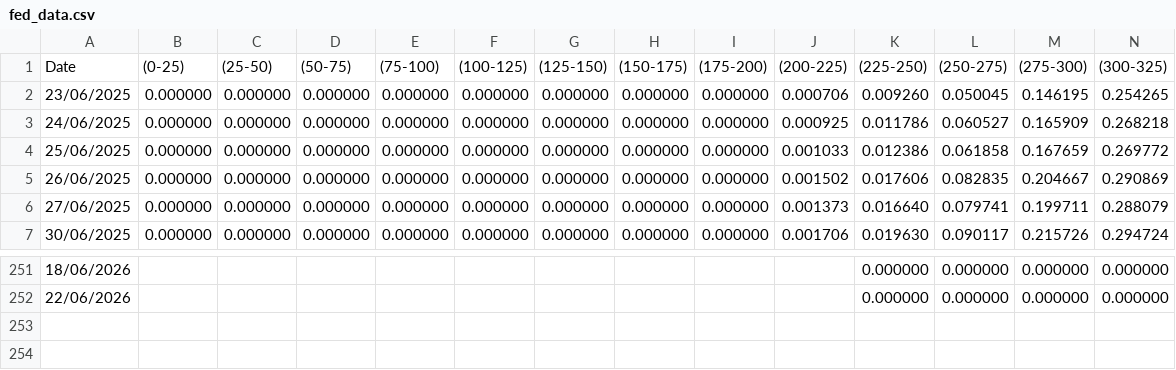
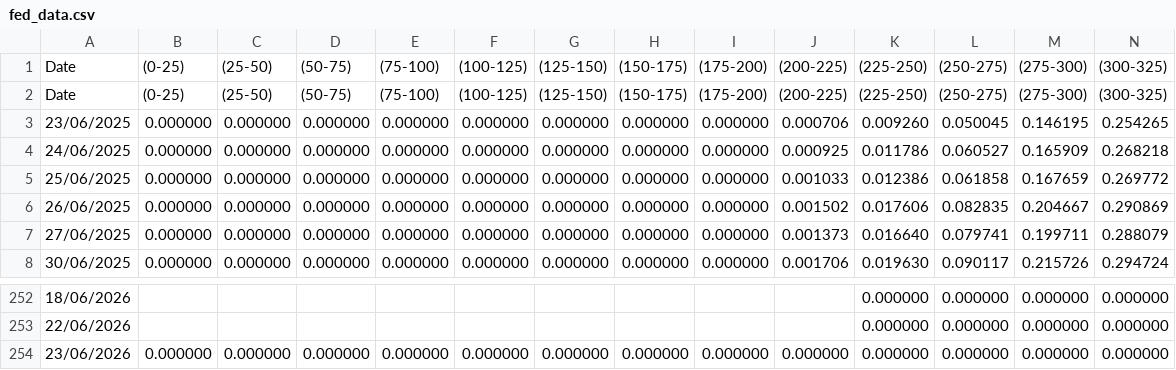
Before and after one commit to jerehan69/petromindo, a CSV file: fed_data.csv, drawn as a sheet; only a part is shown, gaps mark what is left out; rows hold the shown columns only; the diff names each change by its address in the sheet, - before the commit and + after, or states it on an @@ line.

Commit message:
data: fedwatch snapshot 2026-06-23

```diff
--- a/fed_data.csv
+++ b/fed_data.csv
+row 1: Date | (0-25) | (25-50) | (50-75) | (75-100) | (100-125) | (125-150) | (150-175) | (175-200) | (200-225) | (225-250) | (250-275) | (275-300) | (300-325)
+row 254: 23/06/2026 | 0.000000 | 0.000000 | 0.000000 | 0.000000 | 0.000000 | 0.000000 | 0.000000 | 0.000000 | 0.000000 | 0.000000 | 0.000000 | 0.000000 | 0.000000
```
Also changed, not shown: 1 other file.
